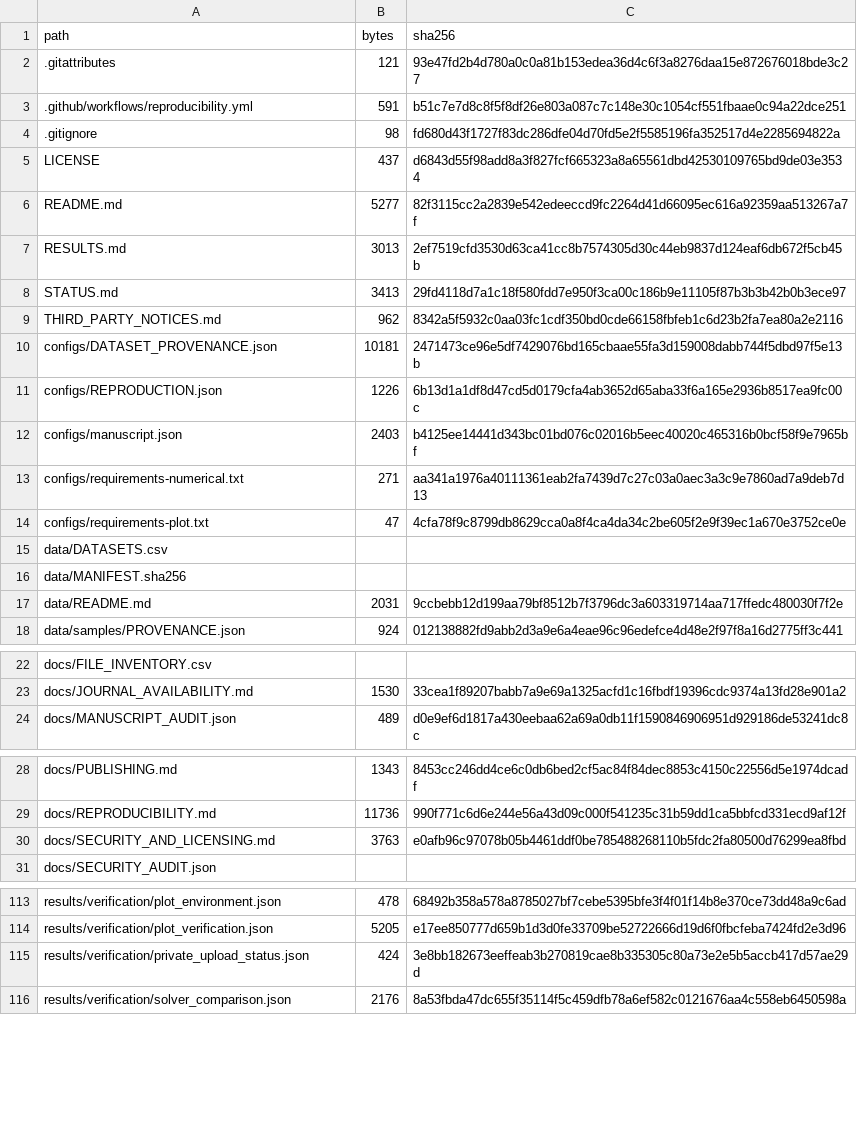
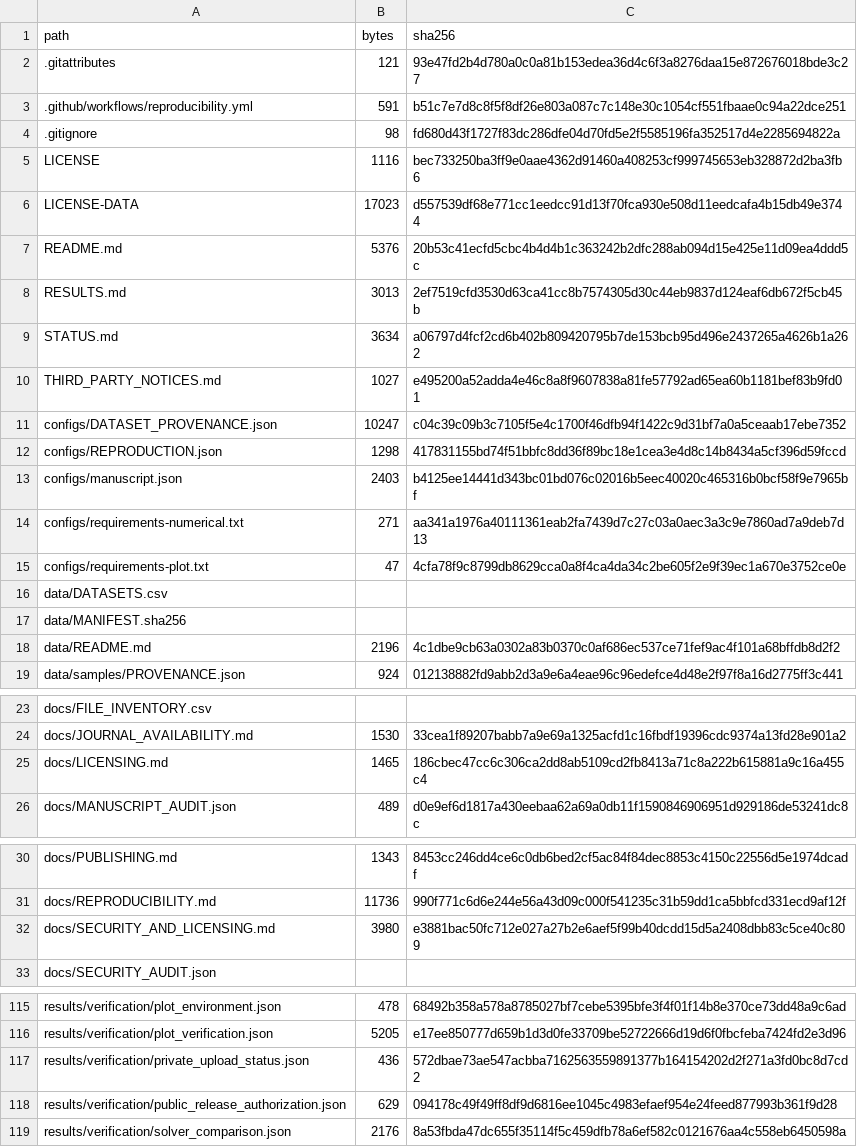
Before and after one commit to gaozhiweiPHD/ICON-Spectral-Audit, a CSV file: docs/FILE_INVENTORY.csv, drawn as a sheet; only a part is shown, gaps mark what is left out.

Commit message:
Apply approved MIT and CC BY 4.0 licensing for public release

```diff
--- a/docs/FILE_INVENTORY.csv
+++ b/docs/FILE_INVENTORY.csv
@@ -4,9 +4,10 @@ path,bytes,sha256
 .gitignore,98,fd680d43f1727f83dc286dfe04d70fd5e2f5585196fa352517d4e2285694822a
-LICENSE,437,d6843d55f98add8a3f827fcf665323a8a65561dbd42530109765bd9de03e3534
-README.md,5277,82f3115cc2a2839e542edeeccd9fc2264d41d66095ec616a92359aa513267a7f
+LICENSE,1116,bec733250ba3ff9e0aae4362d91460a408253cf999745653eb328872d2ba3fb6
+LICENSE-DATA,17023,d557539df68e771cc1eedcc91d13f70fca930e508d11eedcafa4b15db49e3744
+README.md,5376,20b53c41ecfd5cbc4b4d4b1c363242b2dfc288ab094d15e425e11d09ea4ddd5c
 RESULTS.md,3013,2ef7519cfd3530d63ca41cc8b7574305d30c44eb9837d124eaf6db672f5cb45b
-STATUS.md,3413,29fd4118d7a1c18f580fdd7e950f3ca00c186b9e11105f87b3b3b42b0b3ece97
-THIRD_PARTY_NOTICES.md,962,8342a5f5932c0aa03fc1cdf350bd0cde66158fbfeb1c6d23b2fa7ea80a2e2116
-configs/DATASET_PROVENANCE.json,10181,2471473ce96e5df7429076bd165cbaae55fa3d159008dabb744f5dbd97f5e13b
-configs/REPRODUCTION.json,1226,6b13d1a1df8d47cd5d0179cfa4ab3652d65aba33f6a165e2936b8517ea9fc00c
+STATUS.md,3634,a06797d4fcf2cd6b402b809420795b7de153bcb95d496e2437265a4626b1a262
+THIRD_PARTY_NOTICES.md,1027,e495200a52adda4e46c8a8f9607838a81fe57792ad65ea60b1181bef83b9fd01
+configs/DATASET_PROVENANCE.json,10247,c04c39c09b3c7105f5e4c1700f46dfb94f1422c9d31bf7a0a5ceaab17ebe7352
+configs/REPRODUCTION.json,1298,417831155bd74f51bbfc8dd36f89bc18e1cea3e4d8c14b8434a5cf396d59fccd
 configs/manuscript.json,2403,b4125ee14441d343bc01bd076c02016b5eec40020c465316b0bcf58f9e7965bf
@@ -16,3 +17,3 @@ data/DATASETS.csv,,
 data/MANIFEST.sha256,,
-data/README.md,2031,9ccbebb12d199aa79bf8512b7f3796dc3a603319714aa717ffedc480030f7f2e
+data/README.md,2196,4c1dbe9cb63a0302a83b0370c0af686ec537ce71fef9ac4f101a68bffdb8d2f2
 data/samples/PROVENANCE.json,924,012138882fd9abb2d3a9e6a4eae96c96edefce4d48e2f97f8a16d2775ff3c441
@@ -23,2 +24,3 @@ docs/FILE_INVENTORY.csv,,
 docs/JOURNAL_AVAILABILITY.md,1530,33cea1f89207babb7a9e69a1325acfd1c16fbdf19396cdc9374a13fd28e901a2
+docs/LICENSING.md,1465,186cbec47cc6c306ca2dd8ab5109cd2fb8413a71c8a222b615881a9c16a455c4
 docs/MANUSCRIPT_AUDIT.json,489,d0e9ef6d1817a430eebaa62a69a0db11f1590846906951d929186de53241dc8c
@@ -29,3 +31,3 @@ docs/PUBLISHING.md,1343,8453cc246dd4ce6c0db6bed2cf5ac84f84dec8853c4150c22556d5e1
 docs/REPRODUCIBILITY.md,11736,990f771c6d6e244e56a43d09c000f541235c31b59dd1ca5bbfcd331ecd9af12f
-docs/SECURITY_AND_LICENSING.md,3763,e0afb96c97078b05b4461ddf0be785488268110b5fdc2fa80500d76299ea8fbd
+docs/SECURITY_AND_LICENSING.md,3980,e3881bac50fc712e027a27b2e6aef5f99b40dcdd15d5a2408dbb83c5ce40c809
 docs/SECURITY_AUDIT.json,,
@@ -114,3 +116,4 @@ results/verification/plot_environment.json,478,68492b358a578a8785027bf7cebe5395b
 results/verification/plot_verification.json,5205,e17ee850777d659b1d3d0fe33709be52722666d19d6f0fbcfeba7424fd2e3d96
-results/verification/private_upload_status.json,424,3e8bb182673eeffeab3b270819cae8b335305c80a73e2e5b5accb417d57ae29d
+results/verification/private_upload_status.json,436,572dbae73ae547acbba7162563559891377b164154202d2f271a3fd0bc8d7cd2
+results/verification/public_release_authorization.json,629,094178c49f49ff8df9d6816ee1045c4983efaef954e24feed877993b361f9d28
 results/verification/solver_comparison.json,2176,8a53fbda47dc655f35114f5c459dfb78a6ef582c0121676aa4c558eb6450598a
```
Also changed, not shown: 13 other files.
